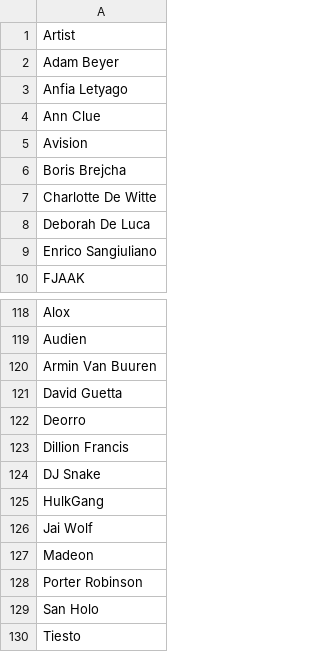
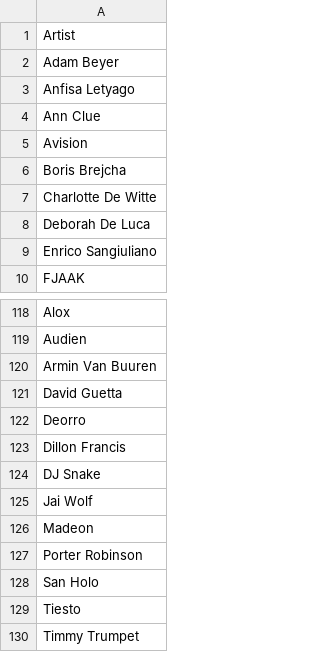
Before and after one commit to willbestuck/spotify-playlist-generator, a CSV file: artists.csv, drawn as a sheet; only a part is shown, gaps mark what is left out; the shorter side is filled out with more unchanged rows.

```diff
--- a/artists.csv
+++ b/artists.csv
@@ -2,3 +2,3 @@ Artist
 Adam Beyer
-Anfia Letyago
+Anfisa Letyago
 Ann Clue
@@ -122,5 +122,4 @@ David Guetta
 Deorro
-Dillion Francis
+Dillon Francis
 DJ Snake
-HulkGang
 Jai Wolf
```
Also changed, not shown: 4 other files.
